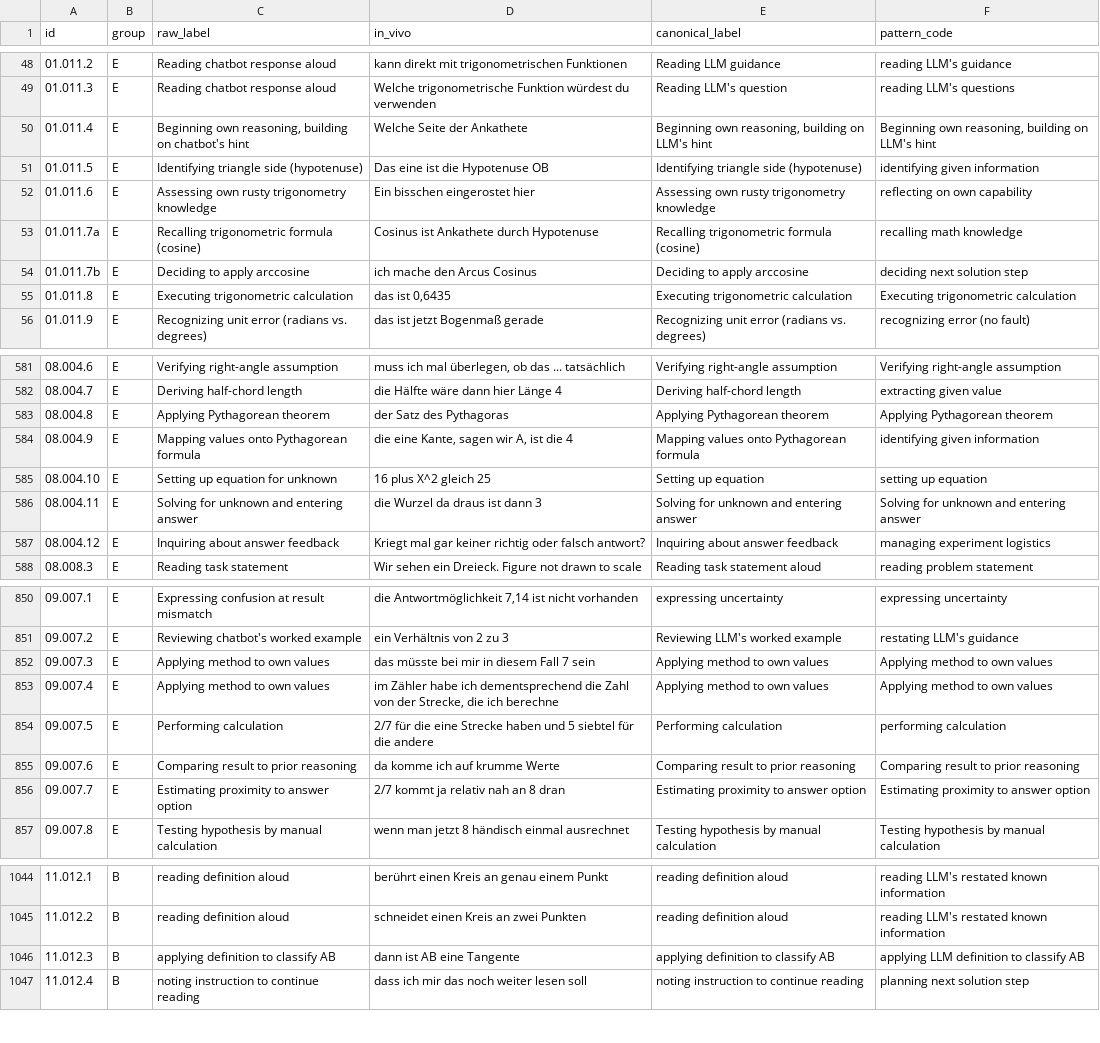
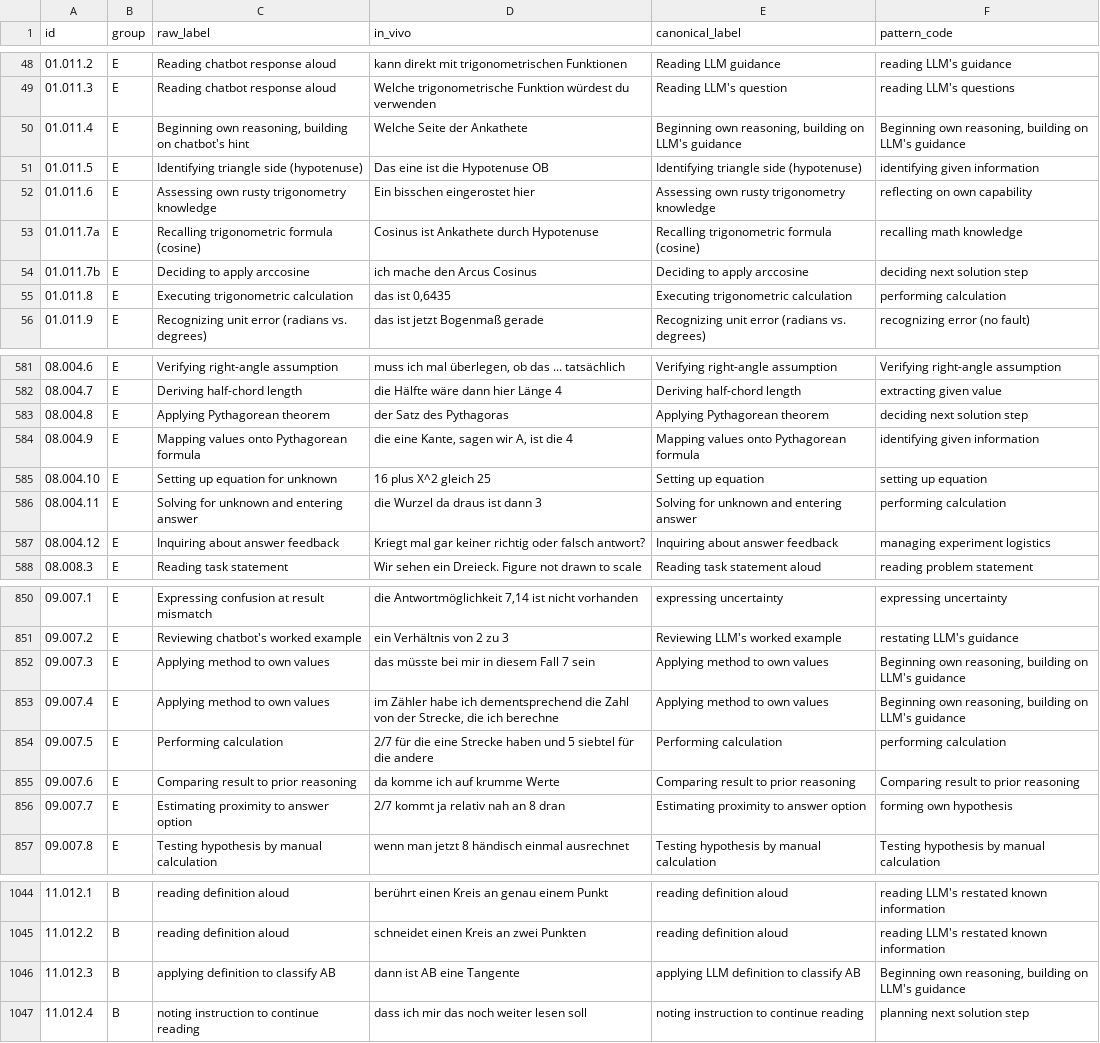
Before and after one commit to nimble-byte/thesis-code, a CSV file: transcripts/codebooks/codebook_v2.csv, drawn as a sheet; only a part is shown, gaps mark what is left out; the diff covers the shown part only.

Commit message:
pattern code calculation and solving semantic block

```diff
--- a/transcripts/codebooks/codebook_v2.csv
+++ b/transcripts/codebooks/codebook_v2.csv
@@ -49,3 +49,3 @@ id,group,raw_label,in_vivo,canonical_label,pattern_code
 01.011.3,E,Reading chatbot response aloud,Welche trigonometrische Funktion würdest du verwenden,Reading LLM's question,reading LLM's questions
-01.011.4,E,"Beginning own reasoning, building on chatbot's hint",Welche Seite der Ankathete,"Beginning own reasoning, building on LLM's hint","Beginning own reasoning, building on LLM's hint"
+01.011.4,E,"Beginning own reasoning, building on chatbot's hint",Welche Seite der Ankathete,"Beginning own reasoning, building on LLM's guidance","Beginning own reasoning, building on LLM's guidance"
 01.011.5,E,Identifying triangle side (hypotenuse),Das eine ist die Hypotenuse OB,Identifying triangle side (hypotenuse),identifying given information
@@ -54,3 +54,3 @@ id,group,raw_label,in_vivo,canonical_label,pattern_code
 01.011.7b,E,Deciding to apply arccosine,ich mache den Arcus Cosinus,Deciding to apply arccosine,deciding next solution step
-01.011.8,E,Executing trigonometric calculation,"das ist 0,6435",Executing trigonometric calculation,Executing trigonometric calculation
+01.011.8,E,Executing trigonometric calculation,"das ist 0,6435",Executing trigonometric calculation,performing calculation
 01.011.9,E,Recognizing unit error (radians vs. degrees),das ist jetzt Bogenmaß gerade,Recognizing unit error (radians vs. degrees),recognizing error (no fault)
@@ -582,6 +582,6 @@ id,group,raw_label,in_vivo,canonical_label,pattern_code
 08.004.7,E,Deriving half-chord length,die Hälfte wäre dann hier Länge 4,Deriving half-chord length,extracting given value
-08.004.8,E,Applying Pythagorean theorem,der Satz des Pythagoras,Applying Pythagorean theorem,Applying Pythagorean theorem
+08.004.8,E,Applying Pythagorean theorem,der Satz des Pythagoras,Applying Pythagorean theorem,deciding next solution step
 08.004.9,E,Mapping values onto Pythagorean formula,"die eine Kante, sagen wir A, ist die 4",Mapping values onto Pythagorean formula,identifying given information
 08.004.10,E,Setting up equation for unknown,16 plus X^2 gleich 25,Setting up equation,setting up equation
-08.004.11,E,Solving for unknown and entering answer,die Wurzel da draus ist dann 3,Solving for unknown and entering answer,Solving for unknown and entering answer
+08.004.11,E,Solving for unknown and entering answer,die Wurzel da draus ist dann 3,Solving for unknown and entering answer,performing calculation
 08.004.12,E,Inquiring about answer feedback,Kriegt mal gar keiner richtig oder falsch antwort?,Inquiring about answer feedback,managing experiment logistics
@@ -851,7 +851,7 @@ id,group,raw_label,in_vivo,canonical_label,pattern_code
 09.007.2,E,Reviewing chatbot's worked example,ein Verhältnis von 2 zu 3,Reviewing LLM's worked example,restating LLM's guidance
-09.007.3,E,Applying method to own values,das müsste bei mir in diesem Fall 7 sein,Applying method to own values,Applying method to own values
-09.007.4,E,Applying method to own values,"im Zähler habe ich dementsprechend die Zahl von der Strecke, die ich berechne",Applying method to own values,Applying method to own values
+09.007.3,E,Applying method to own values,das müsste bei mir in diesem Fall 7 sein,Applying method to own values,"Beginning own reasoning, building on LLM's guidance"
+09.007.4,E,Applying method to own values,"im Zähler habe ich dementsprechend die Zahl von der Strecke, die ich berechne",Applying method to own values,"Beginning own reasoning, building on LLM's guidance"
 09.007.5,E,Performing calculation,2/7 für die eine Strecke haben und 5 siebtel für die andere,Performing calculation,performing calculation
 09.007.6,E,Comparing result to prior reasoning,da komme ich auf krumme Werte,Comparing result to prior reasoning,Comparing result to prior reasoning
-09.007.7,E,Estimating proximity to answer option,2/7 kommt ja relativ nah an 8 dran,Estimating proximity to answer option,Estimating proximity to answer option
+09.007.7,E,Estimating proximity to answer option,2/7 kommt ja relativ nah an 8 dran,Estimating proximity to answer option,forming own hypothesis
 09.007.8,E,Testing hypothesis by manual calculation,wenn man jetzt 8 händisch einmal ausrechnet,Testing hypothesis by manual calculation,Testing hypothesis by manual calculation
@@ -1045,3 +1045,3 @@ id,group,raw_label,in_vivo,canonical_label,pattern_code
 11.012.2,B,reading definition aloud,schneidet einen Kreis an zwei Punkten,reading definition aloud,reading LLM's restated known information
-11.012.3,B,applying definition to classify AB,dann ist AB eine Tangente,applying definition to classify AB,applying LLM definition to classify AB
+11.012.3,B,applying definition to classify AB,dann ist AB eine Tangente,applying LLM definition to classify AB,"Beginning own reasoning, building on LLM's guidance"
 11.012.4,B,noting instruction to continue reading,dass ich mir das noch weiter lesen soll,noting instruction to continue reading,planning next solution step
```
Also changed, not shown: 36 edited cells elsewhere in this file, transcripts/codebooks/codebook_v1.csv, transcripts/codebooks/codebook_v1.view.csv, 3 other files.
